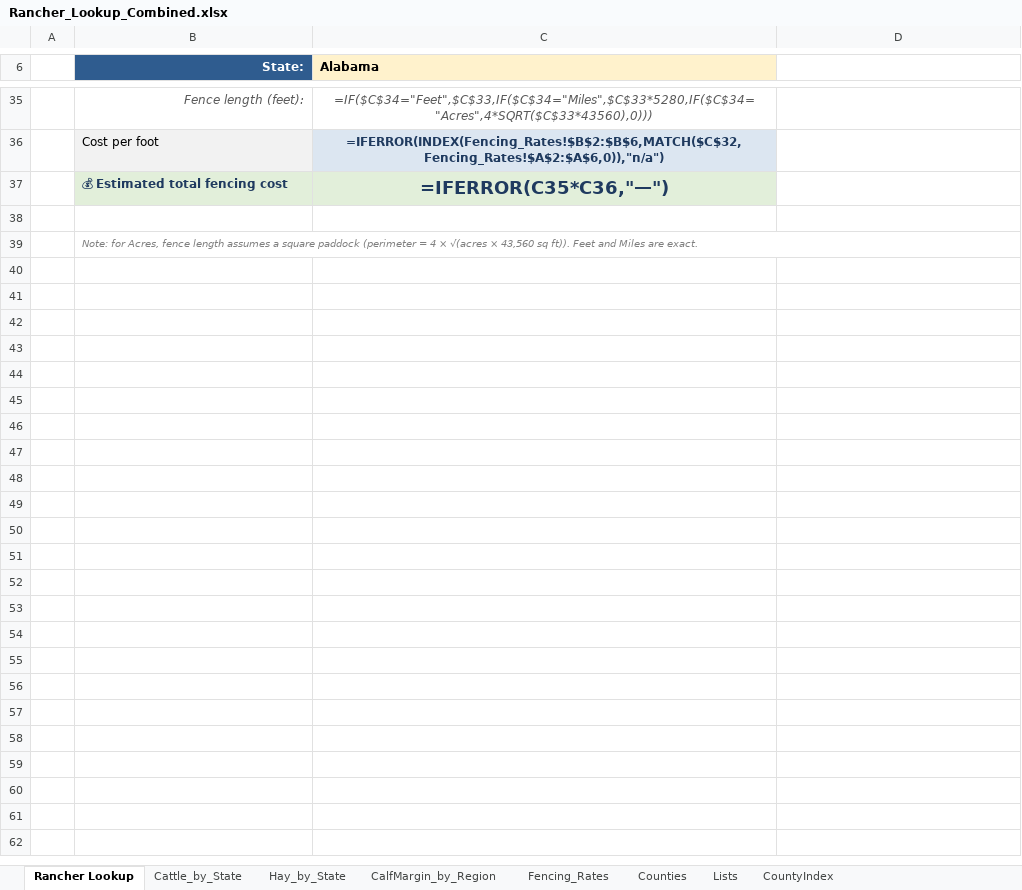
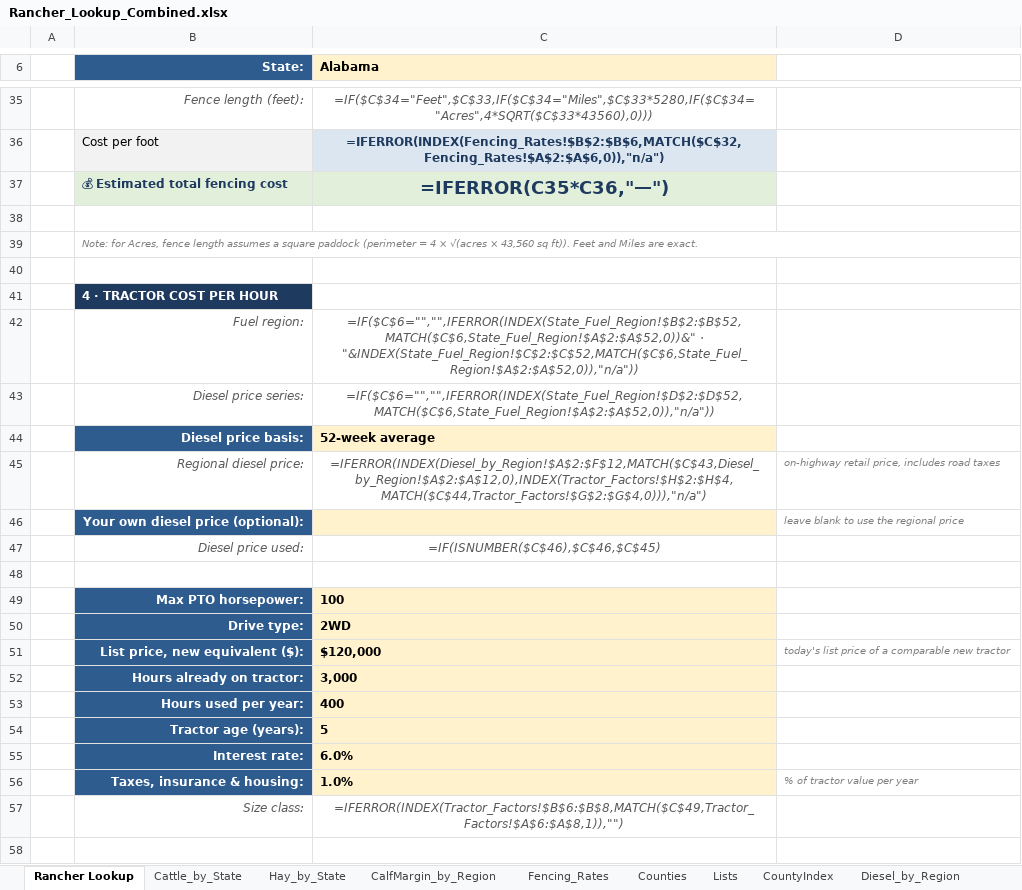
Before and after one commit to JocelynF4/Cow-Calf-USDA-Averages, an Excel workbook: Rancher_Lookup_Combined.xlsx, sheet Rancher Lookup, drawn as a sheet; only a part is shown, gaps mark what is left out; values as stored, in another font and other column widths than the file's, no borders; formulas without a stored value are shown as written; the diff covers the shown part only; the diff names each change by its address in the sheet, - before the commit and + after, or states it on an @@ line.

```diff
--- a/Rancher_Lookup_Combined.xlsx (sheet Rancher Lookup)
+++ b/Rancher_Lookup_Combined.xlsx (sheet Rancher Lookup)
+sheet tab: Diesel_by_Region
+row 40: (empty)
+row 41:  | 4 · TRACTOR COST PER HOUR
+row 42:  | Fuel region: | =IF($C$6="","",IFERROR(INDEX(State_Fuel_Region!$B$2:$B$52,MATCH($C$6,State_Fuel_Region!$A$2:$A$52,0))&" · "&INDEX(State_Fuel_Region!$C$2:$C$52,MATCH($C$6,State_Fuel_Region!$A$2:$A$52,0)),"n/a"))
+row 43:  | Diesel price series: | =IF($C$6="","",IFERROR(INDEX(State_Fuel_Region!$D$2:$D$52,MATCH($C$6,State_Fuel_Region!$A$2:$A$52,0)),"n/a"))
+row 44:  | Diesel price basis: | 52-week average
+row 45:  | Regional diesel price: | =IFERROR(INDEX(Diesel_by_Region!$A$2:$F$12,MATCH($C$43,Diesel_by_Region!$A$2:$A$12,0),INDEX(Tractor_Factors!$H$2:$H$4,MATCH($C$44,Tractor_Factors!$G$2:$G$4,0))),"n/a") | on-highway retail price, includes road taxes
+row 46:  | Your own diesel price (optional): |  | leave blank to use the regional price
+row 47:  | Diesel price used: | =IF(ISNUMBER($C$46),$C$46,$C$45)
+row 48: (empty)
+row 49:  | Max PTO horsepower: | 100
+row 50:  | Drive type: | 2WD
+row 51:  | List price, new equivalent ($): | $120,000 | today's list price of a comparable new tractor
+row 52:  | Hours already on tractor: | 3,000
+row 53:  | Hours used per year: | 400
+row 54:  | Tractor age (years): | 5
+row 55:  | Interest rate: | 6.0%
+row 56:  | Taxes, insurance & housing: | 1.0% | % of tractor value per year
+row 57:  | Size class: | =IFERROR(INDEX(Tractor_Factors!$B$6:$B$8,MATCH($C$49,Tractor_Factors!$A$6:$A$8,1)),"")
+row 58: (empty)
```
Also changed, not shown: 26 added rows and 1 edited cell elsewhere in this sheet, other sheet tabs, 9 other files.
